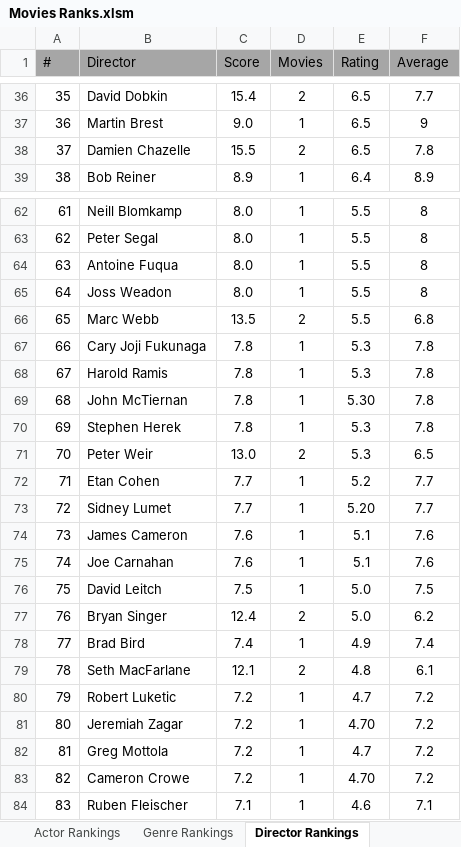
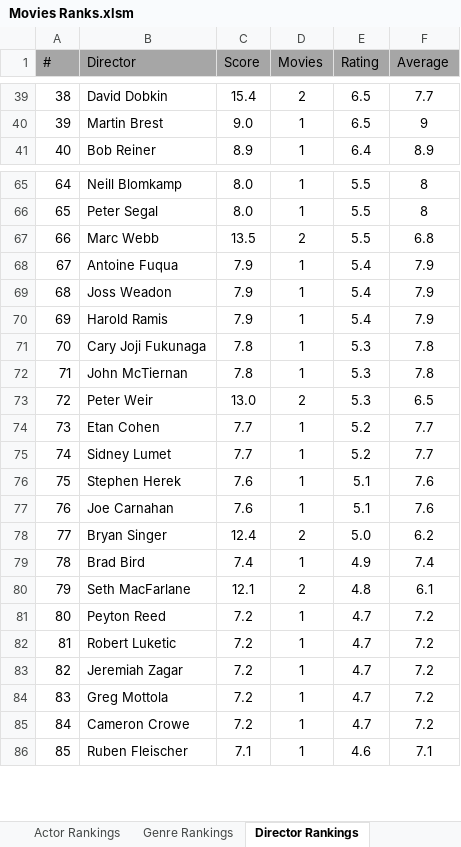
Before and after one commit to TylerGrossi/Movie-Rankings, an Excel workbook: Movies Ranks.xlsm, sheet Director Rankings, drawn as a sheet; only a part is shown, gaps mark what is left out; values as stored, in another font and other column widths than the file's, no borders; charts and pictures not drawn; removed rows and columns are numbered as before the commit, all else as after; the diff covers the shown part only; the diff names each change by its address in the sheet, - before the commit and + after, or states it on an @@ line.

Commit message:
Update prediction model and enrich movie datasets
- Updated the predicted score model to version 6, incorporating new features such as Director_Avg_Score, Writer_Avg_Score, and Actor_Avg_Score, along with a separate classifier for Star Percentage.
- Modified binary files movie_score_predictor.pkl and Movies Ranks.xlsm to reflect these enhancements.
- Adjusted Predicted_Scores.csv and Ratings_Enriched.csv to ensure data accuracy and consistency across datasets.
- Enhanced Watchlist_Enriched.csv with additional movie details to maintain dataset integrity.

```diff
--- a/Movies Ranks.xlsm (sheet Director Rankings)
+++ b/Movies Ranks.xlsm (sheet Director Rankings)
@@ column A (#) renumbered from row 11 down @@
-row 38: 37 | Damien Chazelle | 15.5 | 2 | 6.5 | 7.8
-row 64: 63 | Antoine Fuqua | 8.0 | 1 | 5.5 | 8
-row 65: 64 | Joss Weadon | 8.0 | 1 | 5.5 | 8
+row 68: 67 | Antoine Fuqua | 7.9 | 1 | 5.4 | 7.9
+row 69: 68 | Joss Weadon | 7.9 | 1 | 5.4 | 7.9
+row 70: 69 | Harold Ramis | 7.9 | 1 | 5.4 | 7.9
-row 68: 67 | Harold Ramis | 7.8 | 1 | 5.3 | 7.8
-E72 (Rating): 5.30
+E72 (Rating): 5.3
-row 70: 69 | Stephen Herek | 7.8 | 1 | 5.3 | 7.8
-E75 (Rating): 5.20
+E75 (Rating): 5.2
-B76 (Director): James Cameron
+B76 (Director): Stephen Herek
-row 76: 75 | David Leitch | 7.5 | 1 | 5.0 | 7.5
+row 81: 80 | Peyton Reed | 7.2 | 1 | 4.7 | 7.2
-E83 (Rating): 4.70
+E83 (Rating): 4.7
-E85 (Rating): 4.70
+E85 (Rating): 4.7
```
Also changed, not shown: 7 added rows, 3 removed rows and 32 edited cells elsewhere in this sheet, sheet Actor Rankings, sheet Movie Rankings, sheet Genre Rankings, formulas that keep their value, 5 other files.
